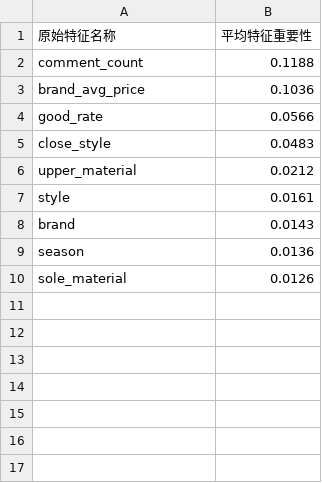
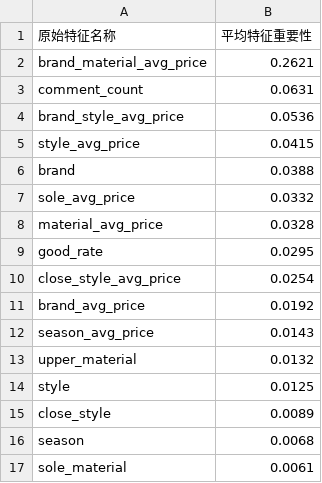
Before and after one commit to Fat-Cat-JSY/true-graduation-code, a CSV file: output/csv/原价预测特征重要性排序.csv, drawn as a sheet.

```diff
--- a/output/csv/原价预测特征重要性排序.csv
+++ b/output/csv/原价预测特征重要性排序.csv
@@ -1,10 +1,17 @@
 原始特征名称,平均特征重要性
-comment_count,0.1188
-brand_avg_price,0.1036
-good_rate,0.0566
-close_style,0.0483
-upper_material,0.0212
-style,0.0161
-brand,0.0143
-season,0.0136
-sole_material,0.0126
+brand_material_avg_price,0.2621
+comment_count,0.0631
+brand_style_avg_price,0.0536
+style_avg_price,0.0415
+brand,0.0388
+sole_avg_price,0.0332
+material_avg_price,0.0328
+good_rate,0.0295
+close_style_avg_price,0.0254
+brand_avg_price,0.0192
+season_avg_price,0.0143
+upper_material,0.0132
+style,0.0125
+close_style,0.0089
+season,0.0068
+sole_material,0.0061
```
Also changed, not shown: output/csv/原价回归预测模型对比.csv, 2 other files.
